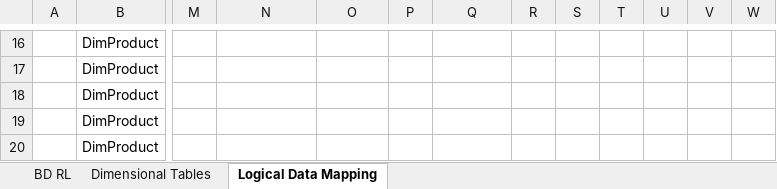
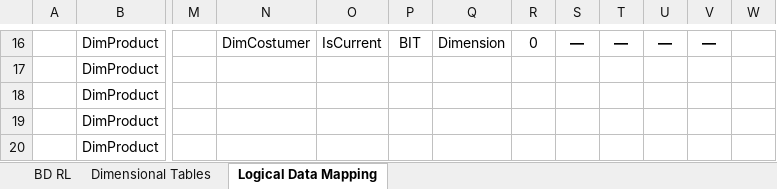
Before and after one commit to 1211882/ARMDD_1_2025, an Excel workbook: Documents/Data_Mapping.xlsx, sheet Logical Data Mapping, drawn as a sheet; only a part is shown, gaps mark what is left out; values as stored, in another font and other column widths than the file's, no borders; the diff covers the shown part only; the diff names each change by its address in the sheet, - before the commit and + after, or states it on an @@ line.

```diff
--- a/Documents/Data_Mapping.xlsx (sheet Logical Data Mapping)
+++ b/Documents/Data_Mapping.xlsx (sheet Logical Data Mapping)
-N16: (empty)
+N16: DimCostumer
-O16: (empty)
+O16: IsCurrent
-P16: (empty)
+P16: BIT
-Q16: (empty)
+Q16: Dimension
-R16: (empty)
+R16: 0
-S16: (empty)
+S16: —
-T16: (empty)
+T16: —
-U16: (empty)
+U16: —
-V16: (empty)
+V16: —
```
Also changed, not shown: 110 edited cells elsewhere in this sheet, 12 other files.
